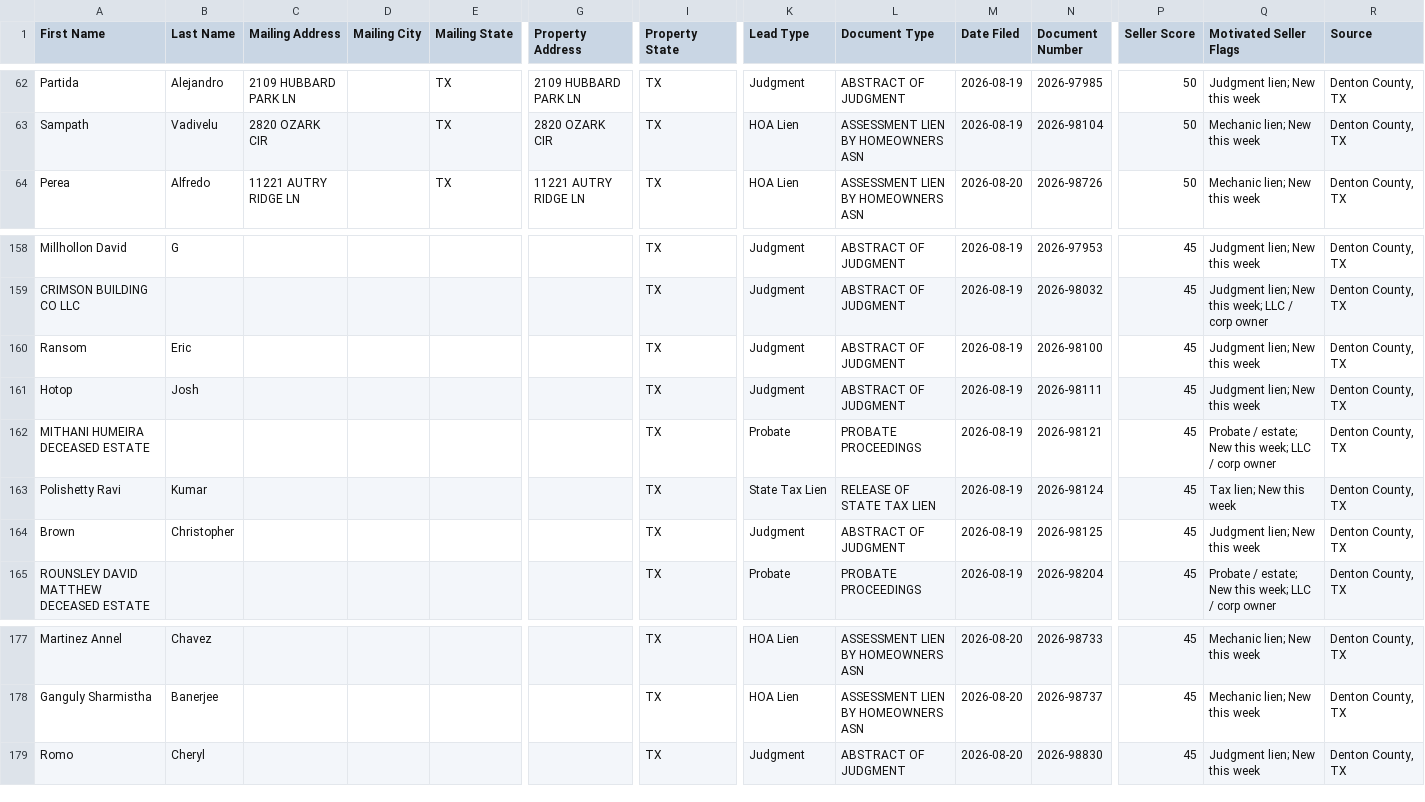
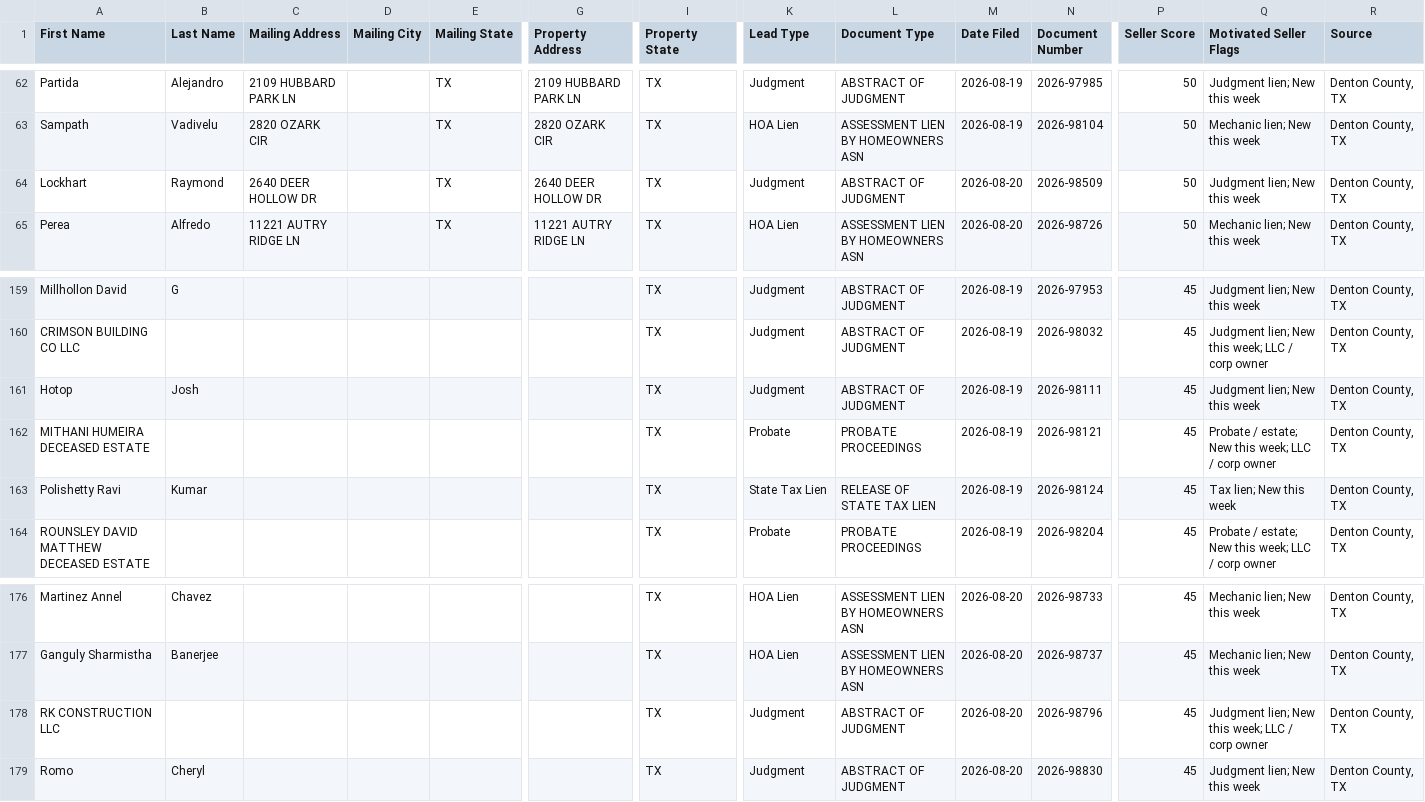
Before and after one commit to sosahomebuyers/Denton-Intel, a CSV file: data/ghl_export.csv, drawn as a sheet; only a part is shown, gaps mark what is left out; removed rows and columns are numbered as before the commit, all else as after; rows hold the shown columns only; the diff names each change by its address in the sheet, - before the commit and + after, or states it on an @@ line.

```diff
--- a/data/ghl_export.csv
+++ b/data/ghl_export.csv
+row 64: Lockhart | Raymond | 2640 DEER HOLLOW DR |  | TX | 2640 DEER HOLLOW DR | TX | Judgment | ABSTRACT OF JUDGMENT | 2026-08-20 | 2026-98509 | 50 | Judgment lien; New this week | Denton County, TX
-row 160: Ransom | Eric |  |  |  |  | TX | Judgment | ABSTRACT OF JUDGMENT | 2026-08-19 | 2026-98100 | 45 | Judgment lien; New this week | Denton County, TX
-row 164: Brown | Christopher |  |  |  |  | TX | Judgment | ABSTRACT OF JUDGMENT | 2026-08-19 | 2026-98125 | 45 | Judgment lien; New this week | Denton County, TX
+row 178: RK CONSTRUCTION LLC |  |  |  |  |  | TX | Judgment | ABSTRACT OF JUDGMENT | 2026-08-20 | 2026-98796 | 45 | Judgment lien; New this week; LLC / corp owner | Denton County, TX
```
Also changed, not shown: 2 other files.
